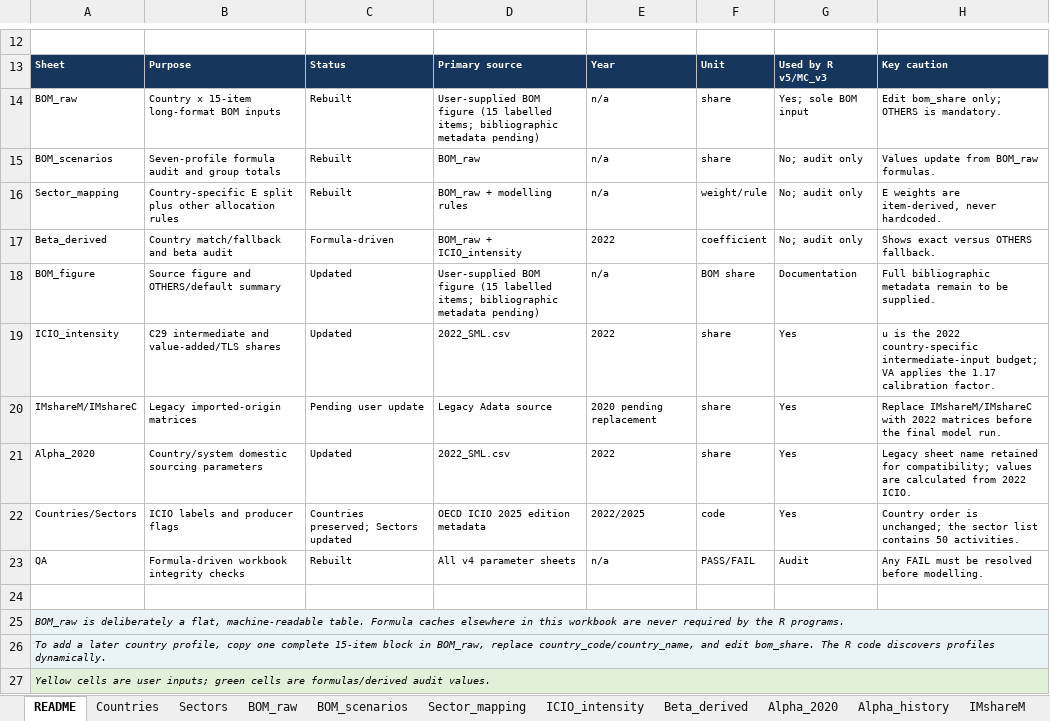
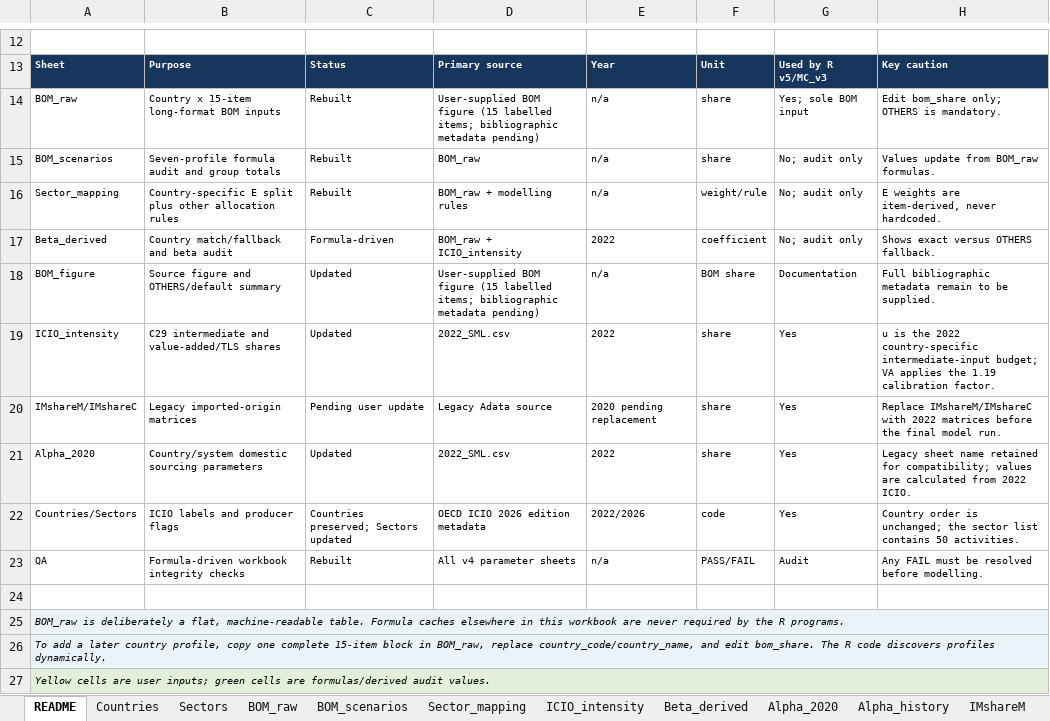
Before and after one commit to evteams/EV-ICIO, an Excel workbook: EV-table-construction/Adata_v6.xlsx, sheet README, drawn as a sheet; only a part is shown, gaps mark what is left out; values as stored, in another font and other column widths than the file's, no borders; the diff names each change by its address in the sheet, - before the commit and + after, or states it on an @@ line.

```diff
--- a/EV-table-construction/Adata_v6.xlsx (sheet README)
+++ b/EV-table-construction/Adata_v6.xlsx (sheet README)
-H19: …applies the 1.17 calibration factor.
+H19: …applies the 1.19 calibration factor.
-D22: OECD ICIO 2025 edition metadata
+D22: OECD ICIO 2026 edition metadata
-E22: 2022/2025
+E22: 2022/2026
```
Also changed, not shown: sheet ICIO_intensity, 2 other files.
